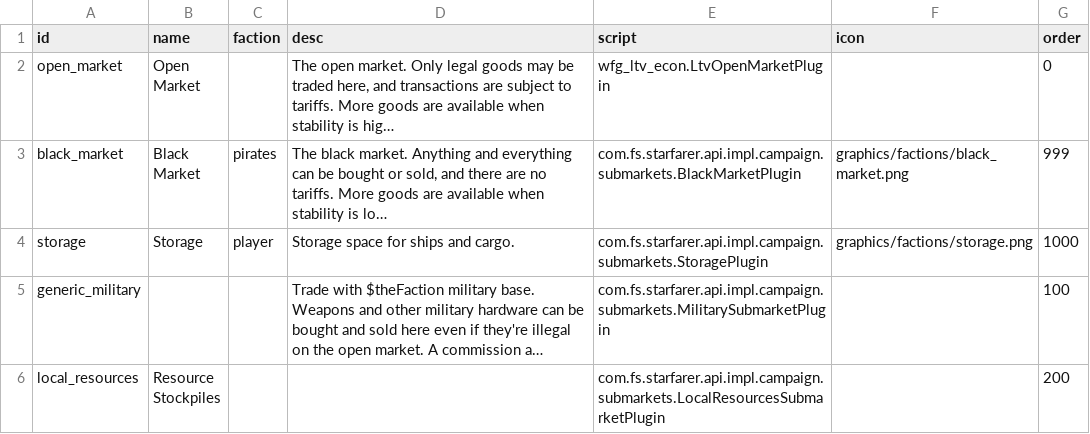
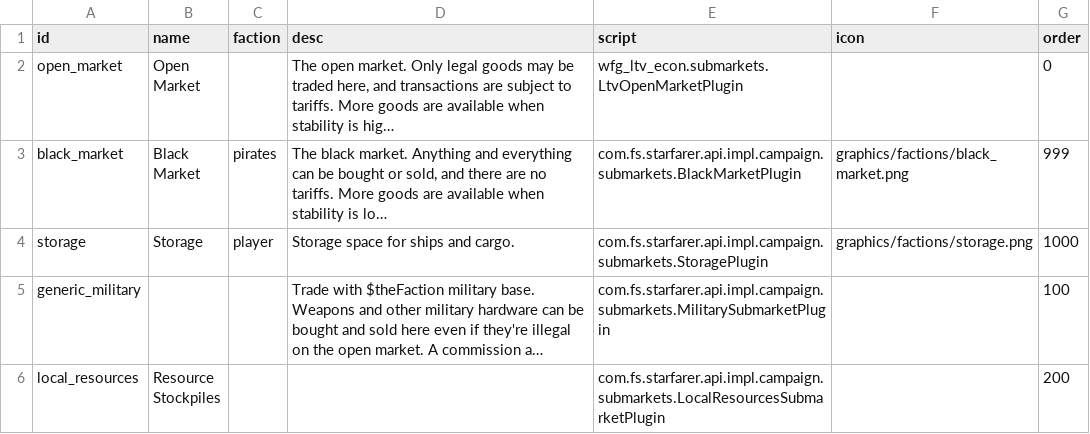
Before and after one commit to WolframSegler/LTV_Economy, a CSV file: data/campaign/submarkets.csv, drawn as a sheet; long unchanged cells end in …; the diff names each change by its address in the sheet, - before the commit and + after, or states it on an @@ line.

```diff
--- a/data/campaign/submarkets.csv
+++ b/data/campaign/submarkets.csv
-E2 (script): wfg_ltv_econ.LtvOpenMarketPlugin
+E2 (script): wfg_ltv_econ.submarkets.LtvOpenMarketPlugin
```
Also changed, not shown: data/campaign/industries.csv, 2 other files.
